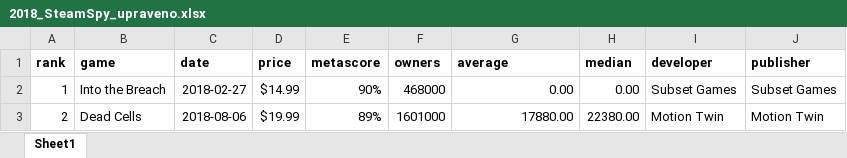
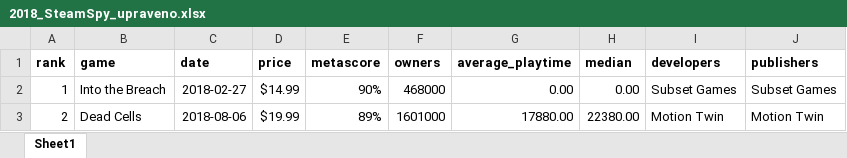
Before and after one commit to CrownMarek/Projekt_DA2020_HellSpy, an Excel workbook: 2018_SteamSpy_upraveno.xlsx, sheet Sheet1, drawn as a sheet; only a part is shown; values as stored, in another font and other column widths than the file's, no borders; the diff names each change by its address in the sheet, - before the commit and + after, or states it on an @@ line.

Commit message:
Update 2018_SteamSpy_upraveno.xlsx

```diff
--- a/2018_SteamSpy_upraveno.xlsx (sheet Sheet1)
+++ b/2018_SteamSpy_upraveno.xlsx (sheet Sheet1)
-G1: average
+G1: average_playtime
-I1: developer
+I1: developers
-J1: publisher
+J1: publishers
```
